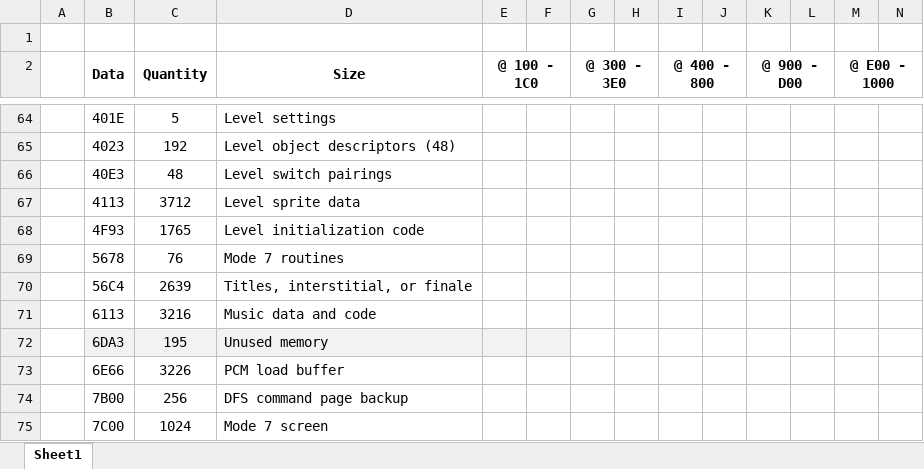
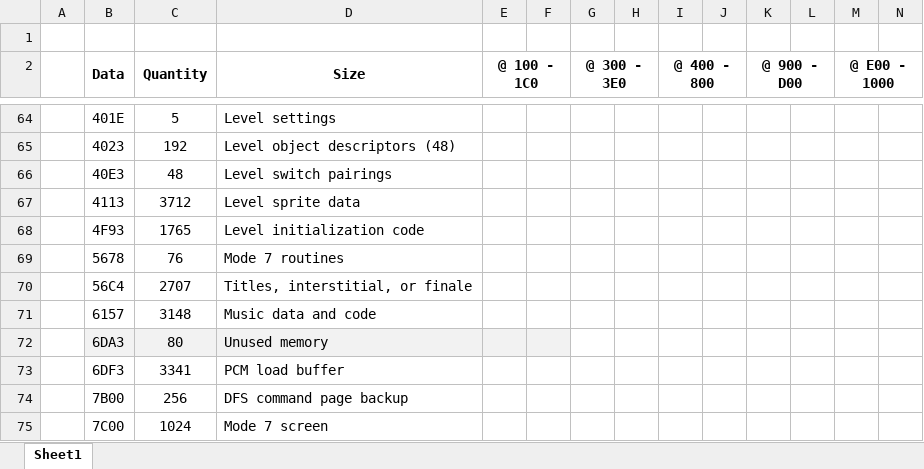
Before and after one commit to markjleece/beeb, an Excel workbook: docs/Memory.xlsx, sheet Sheet1, drawn as a sheet; only a part is shown, gaps mark what is left out; values as stored, in another font and other column widths than the file's, no borders; removed rows and columns are numbered as before the commit, all else as after; rows hold the shown columns only; the diff names each change by its address in the sheet, - before the commit and + after, or states it on an @@ line.

```diff
--- a/docs/Memory.xlsx (sheet Sheet1)
+++ b/docs/Memory.xlsx (sheet Sheet1)
-C70 (Quantity): 2639
+C70 (Quantity): 2707
-row 71:  | 6113 | 3216 | Music data and code
+row 71:  | 6157 | 3148 | Music data and code
-C72 (Quantity): 195
+C72 (Quantity): 80
-row 73:  | 6E66 | 3226 | PCM load buffer
+row 73:  | 6DF3 | 3341 | PCM load buffer
```
Also changed, not shown: 9 other files.
